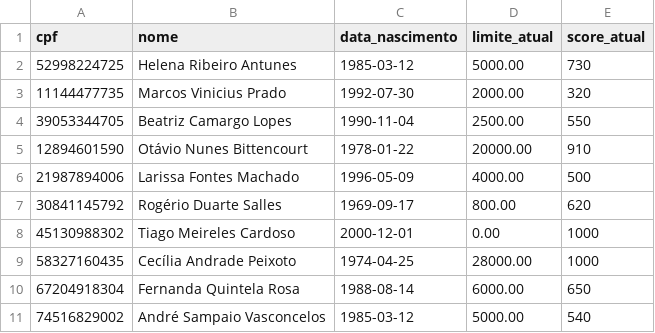
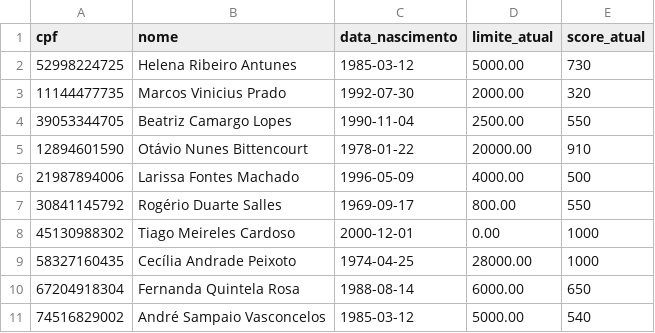
Before and after one commit to samekmd/agente_bancario_tech4humans, a CSV file: data/clientes.csv, drawn as a sheet.

```diff
--- a/data/clientes.csv
+++ b/data/clientes.csv
@@ -6,3 +6,3 @@ cpf,nome,data_nascimento,limite_atual,score_atual
 21987894006,Larissa Fontes Machado,1996-05-09,4000.00,500
-30841145792,Rogério Duarte Salles,1969-09-17,800.00,620
+30841145792,Rogério Duarte Salles,1969-09-17,800.00,550
 45130988302,Tiago Meireles Cardoso,2000-12-01,0.00,1000
```
Also changed, not shown: 1 other file.
